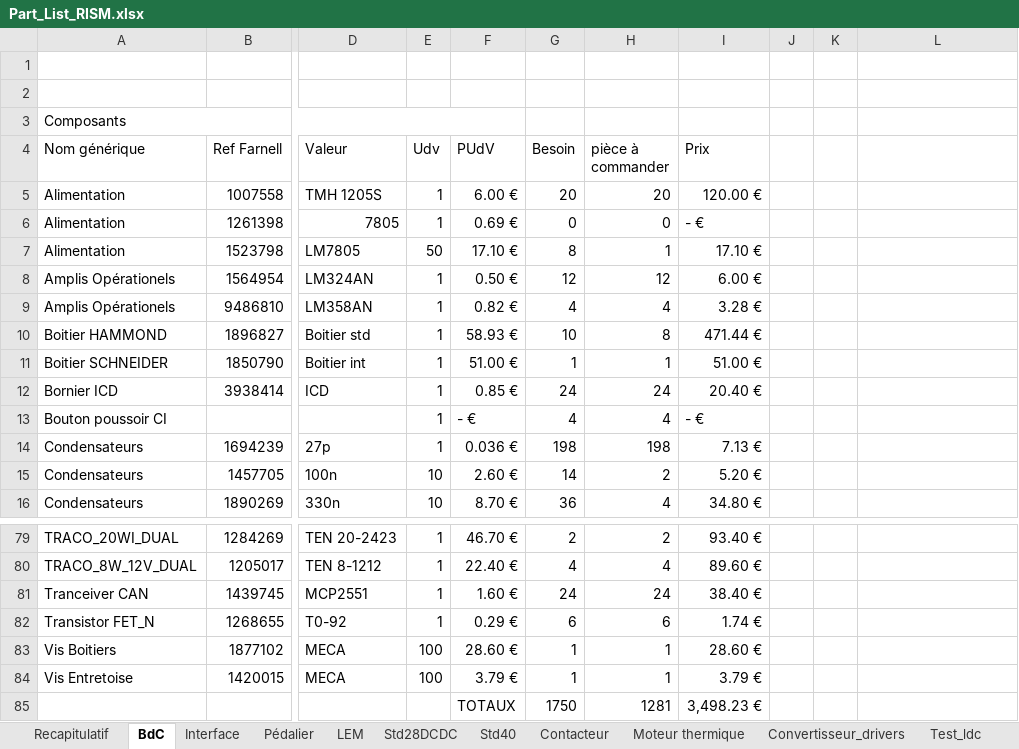
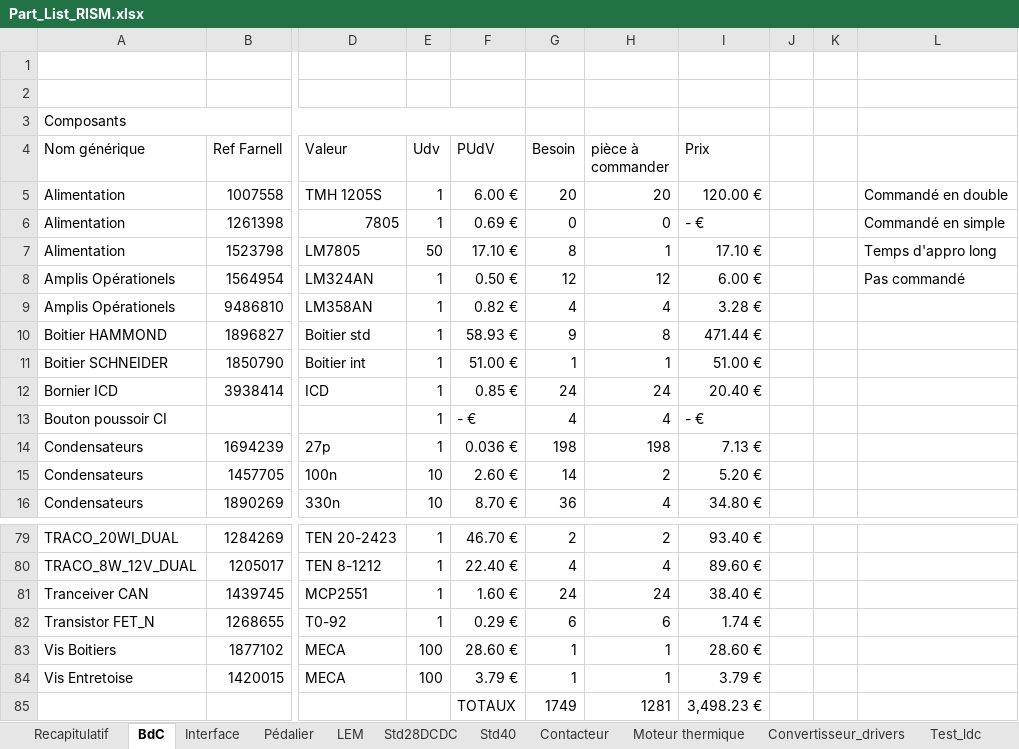
Before and after one commit to EPSA-Legacy/RISM, an Excel workbook: KiCad/2012_HypnoZ/Part_List_RISM.xlsx, sheet BdC, drawn as a sheet; only a part is shown, gaps mark what is left out; values as stored, in another font and other column widths than the file's, no cell formats; the diff names each change by its address in the sheet, - before the commit and + after, or states it on an @@ line.

```diff
--- a/KiCad/2012_HypnoZ/Part_List_RISM.xlsx (sheet BdC)
+++ b/KiCad/2012_HypnoZ/Part_List_RISM.xlsx (sheet BdC)
-L5: (empty)
+L5: Commandé en double
-L6: (empty)
+L6: Commandé en simple
-L7: (empty)
+L7: Temps d'appro long
-L8: (empty)
+L8: Pas commandé
-G10 (Besoin): 10
+G10 (Besoin): 9
-G85 (Besoin): 1750
+G85 (Besoin): 1749
```
Also changed, not shown: cell formats.
